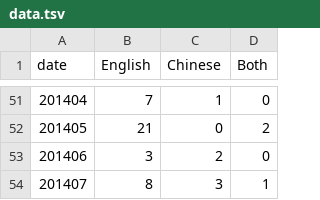
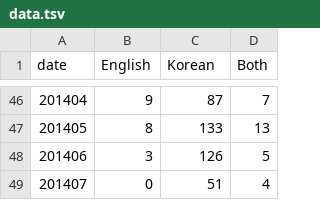
Before and after one commit to wayne8798/bilingual-fbapp, a TSV file: viz/data.tsv, drawn as a sheet; only a part is shown, gaps mark what is left out; the diff covers the shown part only.

```diff
--- a/viz/data.tsv
+++ b/viz/data.tsv
@@ -1 +1 @@
-date	English	Chinese	Both
+date	English	Korean	Both
@@ -51,4 +46,4 @@ date	English	Chinese	Both
-201404	7	1	0
-201405	21	0	2
-201406	3	2	0
-201407	8	3	1
+201404	9	87	7
+201405	8	133	13
+201406	3	126	5
+201407	0	51	4
```
Also changed, not shown: 5 added rows, 10 removed rows and 114 edited cells elsewhere in this file, viz/barData.tsv, 3 other files.
